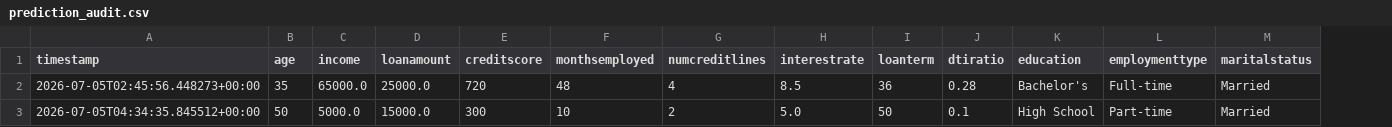
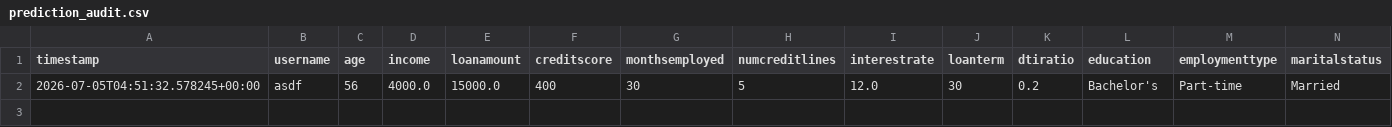
Before and after one commit to Pant0x/depi_loan_default_xai, a CSV file: backend_api/logs/prediction_audit.csv, drawn as a sheet; only a part is shown; removed rows and columns are numbered as before the commit, all else as after; rows hold the shown columns only; the diff names each change by its address in the sheet, - before the commit and + after, or states it on an @@ line.

Commit message:
feat: secure RAG chatbot with username filtering and voice IO

```diff
--- a/backend_api/logs/prediction_audit.csv
+++ b/backend_api/logs/prediction_audit.csv
+column B (username), empty
-row 2: 2026-07-05T02:45:56.448273+00:00 | 35 | 65000.0 | 25000.0 | 720 | 48 | 4 | 8.5 | 36 | 0.28 | Bachelor's | Full-time | Married
-row 3: 2026-07-05T04:34:35.845512+00:00 | 50 | 5000.0 | 15000.0 | 300 | 10 | 2 | 5.0 | 50 | 0.1 | High School | Part-time | Married
+row 2: 2026-07-05T04:51:32.578245+00:00 | asdf | 56 | 4000.0 | 15000.0 | 400 | 30 | 5 | 12.0 | 30 | 0.2 | Bachelor's | Part-time | Married
```
Also changed, not shown: 3 other files.
